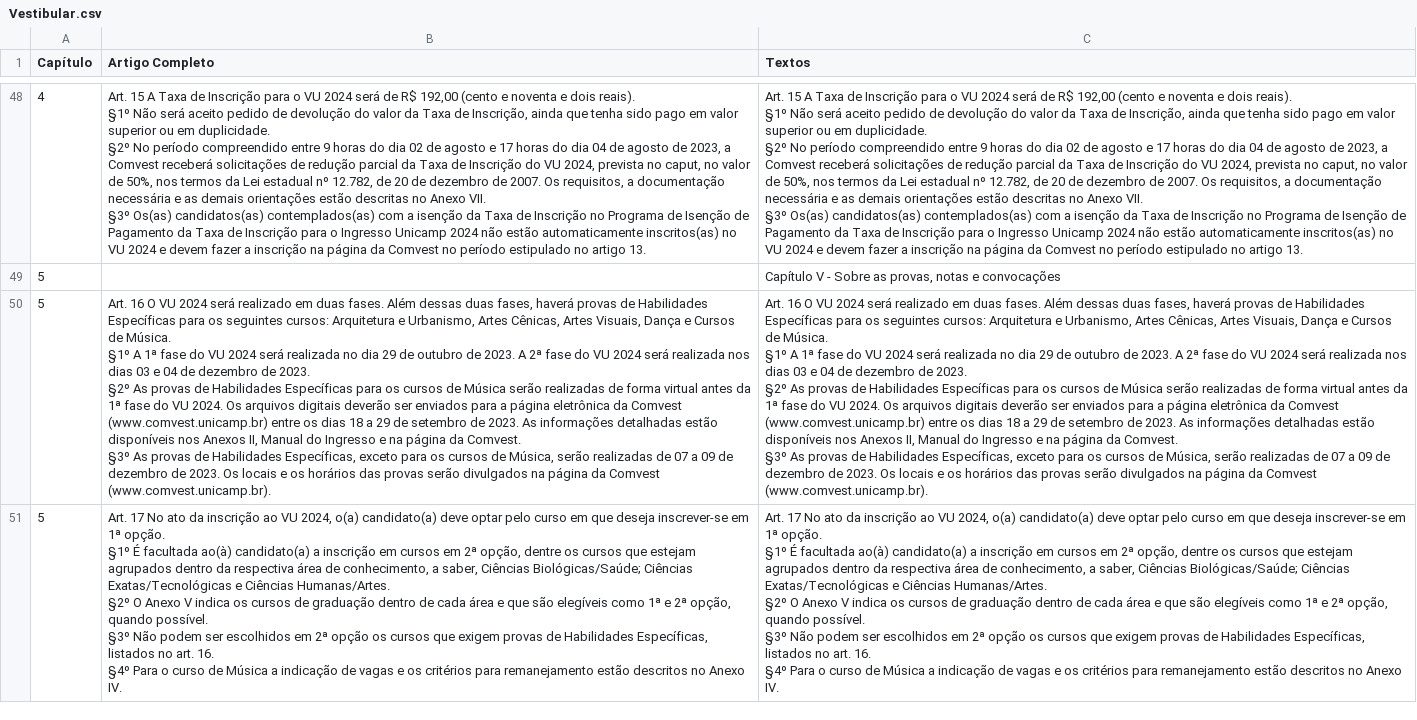
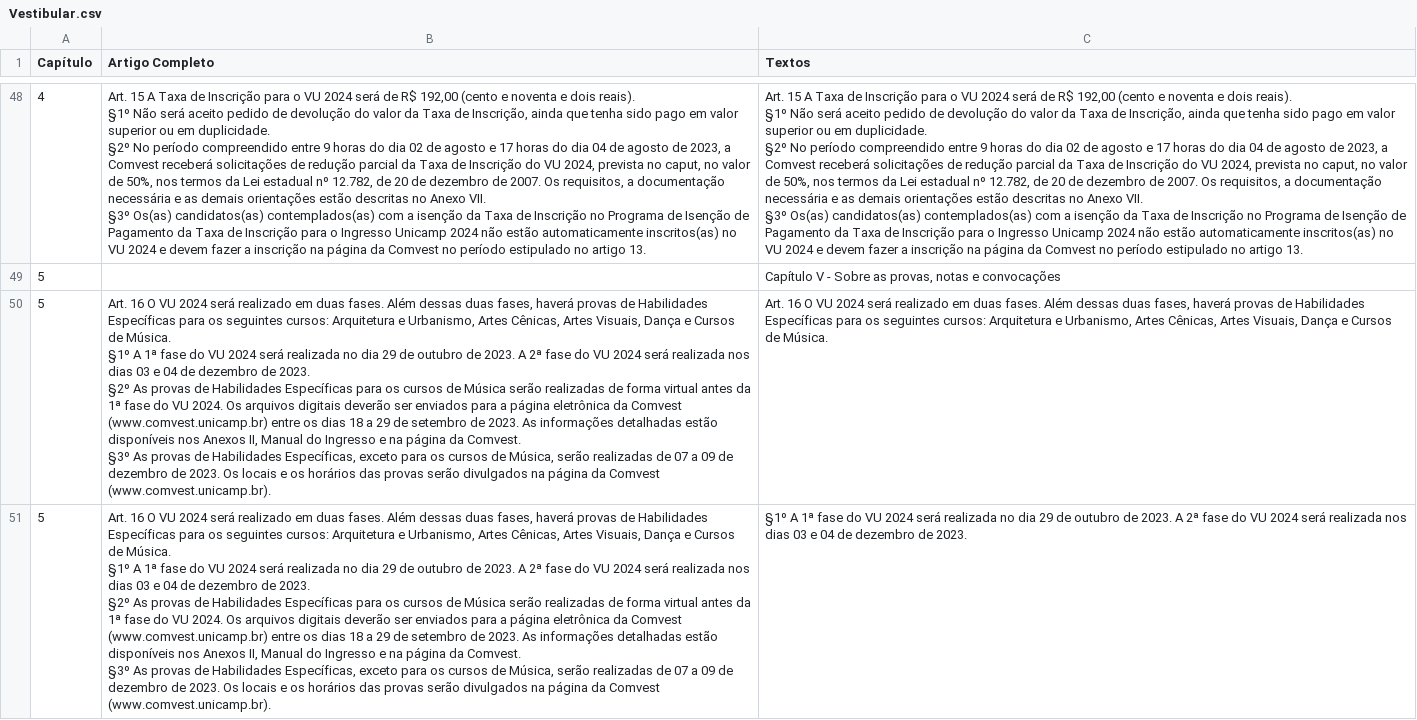
Before and after one commit to Ana-Sovat/tira-duvidas-vestibular-unicamp, a CSV file: Vestibular.csv, drawn as a sheet; only a part is shown, gaps mark what is left out; the shorter side is filled out with more unchanged rows; ↵ is a line break in a cell; the diff covers the shown part only; the diff names each change by its address in the sheet, - before the commit and + after, or states it on an @@ line.

```diff
--- a/Vestibular.csv
+++ b/Vestibular.csv
-C50 (Textos): …de Música. ↵ §1º A 1ª fase do VU 2024 será realizada no dia 29 de outubro de 2023. A 2ª fase do VU 2024 será realizada nos dias 03 e 04 de dezembro de 2023. ↵ §2º As provas de Habilidades Específicas para os cursos de Música serão realizadas de forma virtual antes da 1ª fase do VU 2024. Os arquivos digitais deverão ser enviados para a página eletrônica da Comvest (www.comvest.unicamp.br) entre os dias 18 a 29 de setembro de 2023. As informações detalhadas estão disponíveis nos Anexos II, Manual do Ingresso e na página da Comvest. ↵ §3º As provas de Habilidades Específicas, exceto para os cursos de Música, serão realizadas de 07 a 09 de dezembro de 2023. Os locais e os horários das provas serão divulgados na página da Comvest (www.comvest.unicamp.br).
+C50 (Textos): …de Música.
+row 51: 5 | Art. 16 O VU 2024 será realizado em duas fases. Além dessas duas fases, haverá provas de Habilidades Específicas para os seguintes cursos: Arquitetura e Urbanismo, Artes Cênicas, Artes Visuais, Dança e Cursos de Música. ↵ §1º A 1ª fase do VU 2024 será realizada no dia 29 de outubro de 2023. A 2ª fase do VU 2024 será realizada nos dias 03 e 04 de dezembro de 2023. ↵ §2º As provas de Habilidades Específicas para os cursos de Música serão realizadas de forma virtual antes da 1ª fase do VU 2024. Os arquivos digitais deverão ser enviados para a página eletrônica da Comvest (www.comvest.unicamp.br) entre os dias 18 a 29 de setembro de 2023. As informações detalhadas estão disponíveis nos Anexos II, Manual do Ingresso e na página da Comvest. ↵ §3º As provas de Habilidades Específicas, exceto para os cursos de Música, serão realizadas de 07 a 09 de dezembro de 2023. Os locais e os horários das provas serão divulgados na página da Comvest (www.comvest.unicamp.br). | §1º A 1ª fase do VU 2024 será realizada no dia 29 de outubro de 2023. A 2ª fase do VU 2024 será realizada nos dias 03 e 04 de dezembro de 2023.
```
Also changed, not shown: 2 added rows and 4 edited cells elsewhere in this file.
